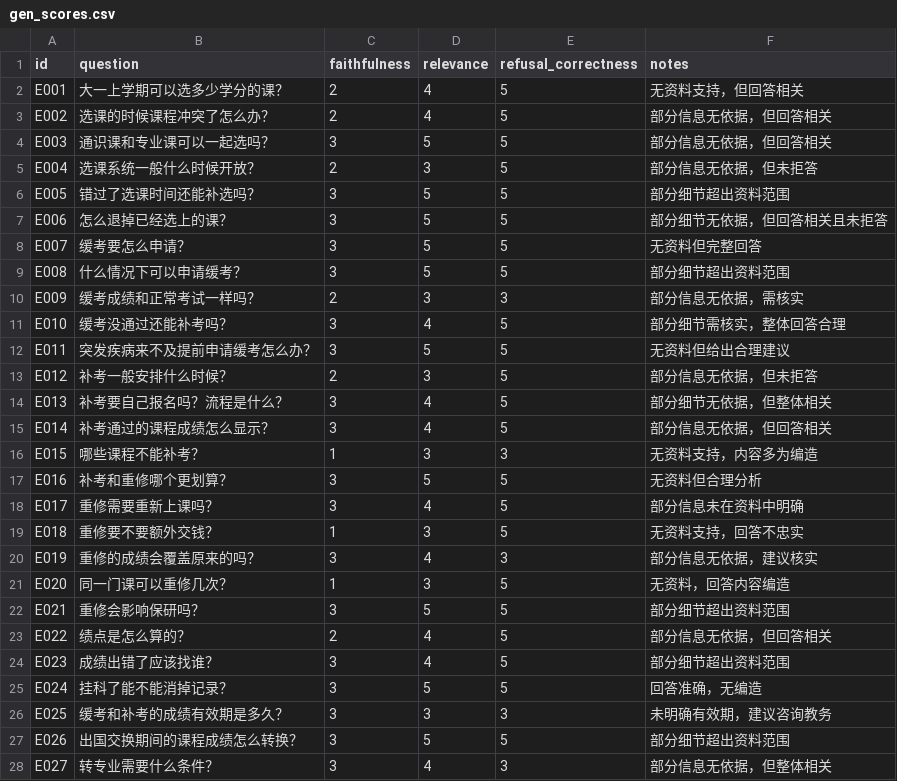
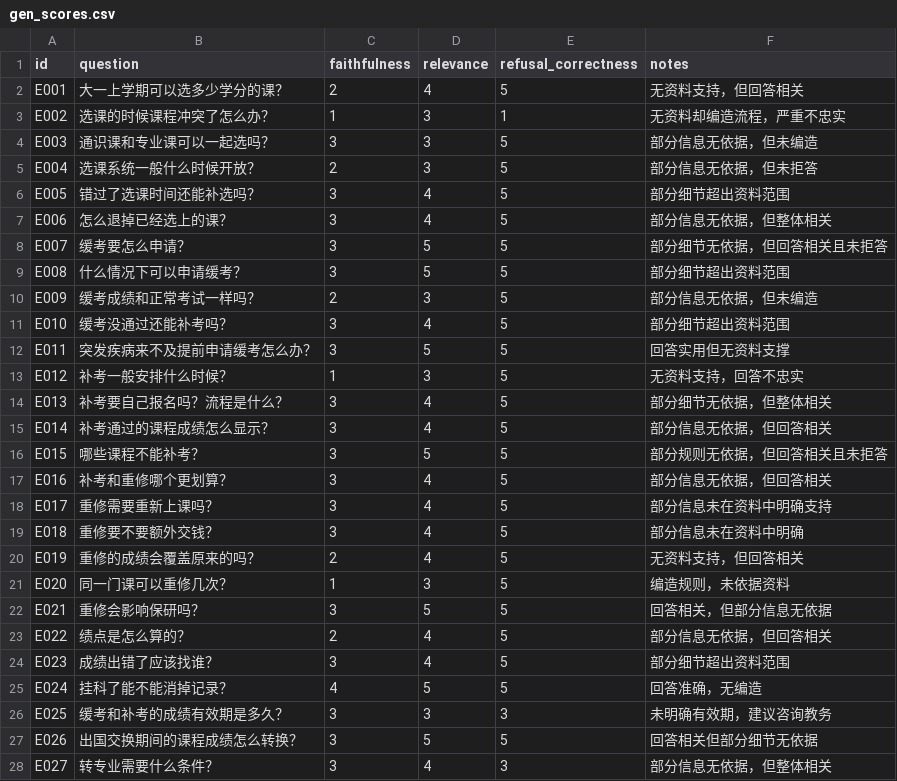
Before and after one commit to Mr-tree013/nju-rule-rag, a CSV file: data/eval/gen_scores.csv, drawn as a sheet; only a part is shown; the diff covers the shown part only.

```diff
--- a/data/eval/gen_scores.csv
+++ b/data/eval/gen_scores.csv
@@ -2,27 +2,27 @@ id,question,faithfulness,relevance,refusal_correctness,notes
 E001,大一上学期可以选多少学分的课？,2,4,5,无资料支持，但回答相关
-E002,选课的时候课程冲突了怎么办？,2,4,5,部分信息无依据，但回答相关
-E003,通识课和专业课可以一起选吗？,3,5,5,部分信息无依据，但回答相关
+E002,选课的时候课程冲突了怎么办？,1,3,1,无资料却编造流程，严重不忠实
+E003,通识课和专业课可以一起选吗？,3,3,5,部分信息无依据，但未编造
 E004,选课系统一般什么时候开放？,2,3,5,部分信息无依据，但未拒答
-E005,错过了选课时间还能补选吗？,3,5,5,部分细节超出资料范围
-E006,怎么退掉已经选上的课？,3,5,5,部分细节无依据，但回答相关且未拒答
-E007,缓考要怎么申请？,3,5,5,无资料但完整回答
+E005,错过了选课时间还能补选吗？,3,4,5,部分细节超出资料范围
+E006,怎么退掉已经选上的课？,3,4,5,部分信息无依据，但整体相关
+E007,缓考要怎么申请？,3,5,5,部分细节无依据，但回答相关且未拒答
 E008,什么情况下可以申请缓考？,3,5,5,部分细节超出资料范围
-E009,缓考成绩和正常考试一样吗？,2,3,3,部分信息无依据，需核实
-E010,缓考没通过还能补考吗？,3,4,5,部分细节需核实，整体回答合理
-E011,突发疾病来不及提前申请缓考怎么办？,3,5,5,无资料但给出合理建议
-E012,补考一般安排什么时候？,2,3,5,部分信息无依据，但未拒答
+E009,缓考成绩和正常考试一样吗？,2,3,5,部分信息无依据，但未编造
+E010,缓考没通过还能补考吗？,3,4,5,部分细节超出资料范围
+E011,突发疾病来不及提前申请缓考怎么办？,3,5,5,回答实用但无资料支撑
+E012,补考一般安排什么时候？,1,3,5,无资料支持，回答不忠实
 E013,补考要自己报名吗？流程是什么？,3,4,5,部分细节无依据，但整体相关
 E014,补考通过的课程成绩怎么显示？,3,4,5,部分信息无依据，但回答相关
-E015,哪些课程不能补考？,1,3,3,无资料支持，内容多为编造
-E016,补考和重修哪个更划算？,3,5,5,无资料但合理分析
-E017,重修需要重新上课吗？,3,4,5,部分信息未在资料中明确
-E018,重修要不要额外交钱？,1,3,5,无资料支持，回答不忠实
-E019,重修的成绩会覆盖原来的吗？,3,4,3,部分信息无依据，建议核实
-E020,同一门课可以重修几次？,1,3,5,无资料，回答内容编造
-E021,重修会影响保研吗？,3,5,5,部分细节超出资料范围
+E015,哪些课程不能补考？,3,5,5,部分规则无依据，但回答相关且未拒答
+E016,补考和重修哪个更划算？,3,4,5,部分信息无依据，但回答相关
+E017,重修需要重新上课吗？,3,4,5,部分信息未在资料中明确支持
+E018,重修要不要额外交钱？,3,4,5,部分信息未在资料中明确
+E019,重修的成绩会覆盖原来的吗？,2,4,5,无资料支持，但回答相关
+E020,同一门课可以重修几次？,1,3,5,编造规则，未依据资料
+E021,重修会影响保研吗？,3,5,5,回答相关，但部分信息无依据
 E022,绩点是怎么算的？,2,4,5,部分信息无依据，但回答相关
 E023,成绩出错了应该找谁？,3,4,5,部分细节超出资料范围
-E024,挂科了能不能消掉记录？,3,5,5,回答准确，无编造
+E024,挂科了能不能消掉记录？,4,5,5,回答准确，无编造
 E025,缓考和补考的成绩有效期是多久？,3,3,3,未明确有效期，建议咨询教务
-E026,出国交换期间的课程成绩怎么转换？,3,5,5,部分细节超出资料范围
+E026,出国交换期间的课程成绩怎么转换？,3,5,5,回答相关但部分细节无依据
 E027,转专业需要什么条件？,3,4,3,部分信息无依据，但整体相关
```
Also changed, not shown: 71 edited cells elsewhere in this file, data/eval/gen_qwen3-8b_scores.csv, data/eval/results.csv, 6 other files.
